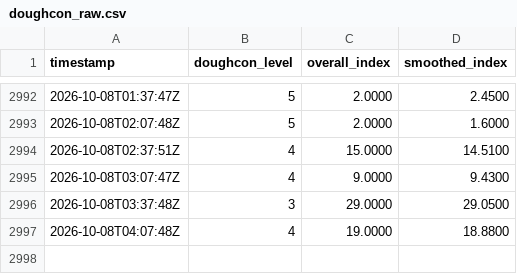
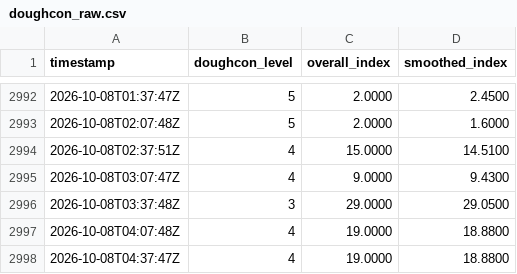
Before and after one commit to HJKUNST/doughcon-level-collector, a CSV file: data/doughcon_raw.csv, drawn as a sheet; only a part is shown, gaps mark what is left out.

Commit message:
chore(data): collect doughcon @ 2026-10-08T04:37:47Z [worker]

```diff
--- a/data/doughcon_raw.csv
+++ b/data/doughcon_raw.csv
@@ -2997 +2997,2 @@ timestamp,doughcon_level,overall_index,smoothed_index
 2026-10-08T04:07:48Z,4,19.0000,18.8800
+2026-10-08T04:37:47Z,4,19.0000,18.8800
```
